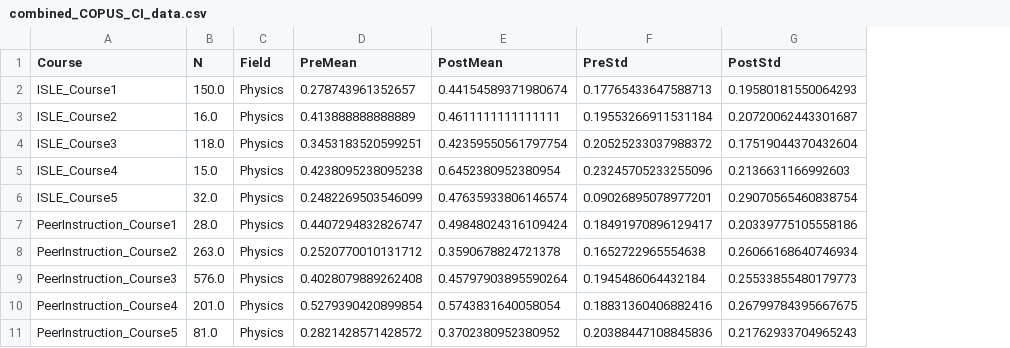
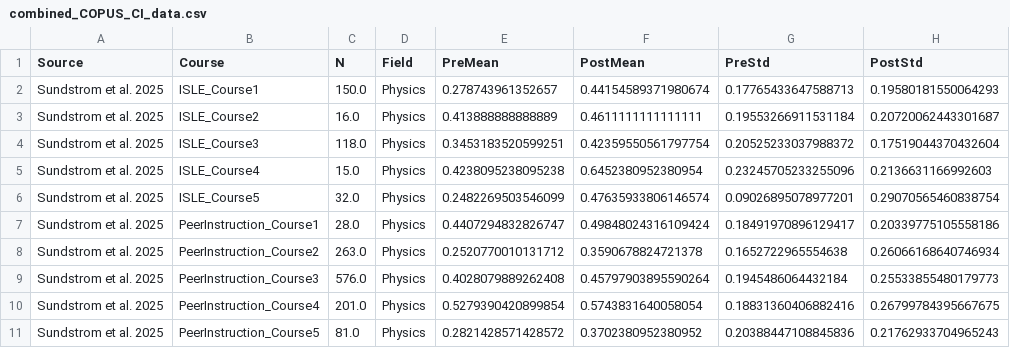
Before and after one commit to oross314/Modeling-Active-Learning-Classrooms, a CSV file: combined_COPUS_CI_data.csv, drawn as a sheet; only a part is shown; the diff names each change by its address in the sheet, - before the commit and + after, or states it on an @@ line.

```diff
--- a/combined_COPUS_CI_data.csv
+++ b/combined_COPUS_CI_data.csv
+column A (Source), rows 2-11: all Sundstrom et al. 2025
```
Also changed, not shown: 9 other files.
